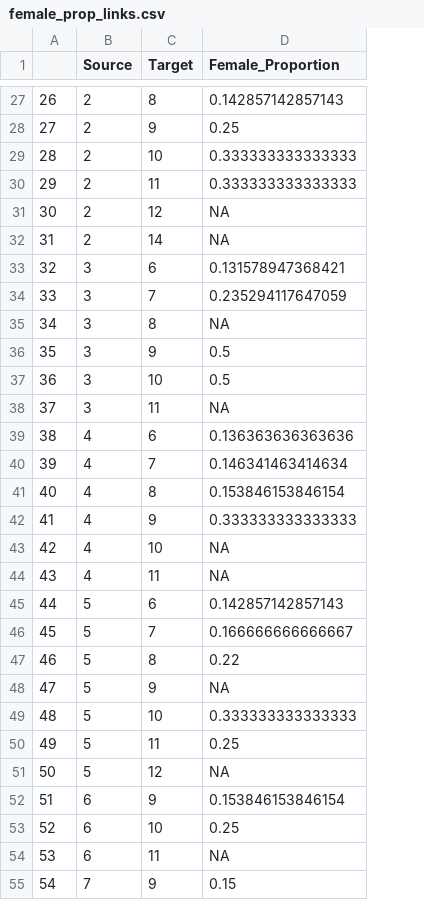
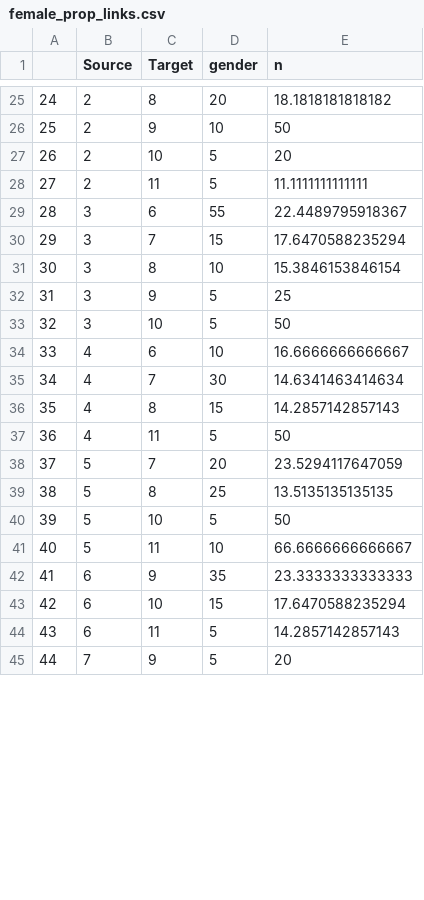
Before and after one commit to stur600/GradeProgressionAPP, a CSV file: female_prop_links.csv, drawn as a sheet; only a part is shown, gaps mark what is left out; removed rows and columns are numbered as before the commit, all else as after; the diff covers the shown part only; the diff names each change by its address in the sheet, - before the commit and + after, or states it on an @@ line.

```diff
--- a/female_prop_links.csv
+++ b/female_prop_links.csv
-column D (Female_Proportion), rows 27-30: 0.142857142857143 | 0.25 | 0.333333333333333 | 0.333333333333333; rows 33-37: 0.131578947368421 | 0.235294117647059 | NA | 0.5 | 0.5; rows 39-41: 0.136363636363636 | 0.146341463414634 | 0.153846153846154; row 44: NA; rows 46-47: 0.166666666666667 | 0.22; rows 49-50: 0.333333333333333 | 0.25; rows 52-55: 0.153846153846154 | 0.25 | NA | 0.15
+column D (gender), rows 25-45: 20 | 10 | 5 | 5 | 55 | 15 | 10 | 5 | 5 | 10 | 30 | 15 | 5 | 20 | 25 | 5 | 10 | 35 | 15 | 5 | 5
+column E (n), rows 25-45: 18.1818181818182 | 50 | 20 | 11.1111111111111 | 22.4489795918367 | 17.6470588235294 | 15.3846153846154 | 25 | 50 | 16.6666666666667 | 14.6341463414634 | 14.2857142857143 | 50 | 23.5294117647059 | 13.5135135135135 | 50 | 66.6666666666667 | 23.3333333333333 | 17.6470588235294 | 14.2857142857143 | 20
@@ column A renumbered from row 11 down @@
-row 31: 30 | 2 | 12 | NA
-row 32: 31 | 2 | 14 | NA
-row 38: 37 | 3 | 11 | NA
-row 42: 41 | 4 | 9 | 0.333333333333333
-row 43: 42 | 4 | 10 | NA
-row 45: 44 | 5 | 6 | 0.142857142857143
-row 48: 47 | 5 | 9 | NA
-row 51: 50 | 5 | 12 | NA
```
Also changed, not shown: 1 added row and 6 removed rows elsewhere in this file, Network_df_NumberedNodes.csv, female_links.csv, 14 other files.
